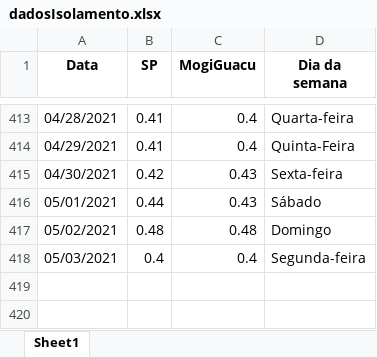
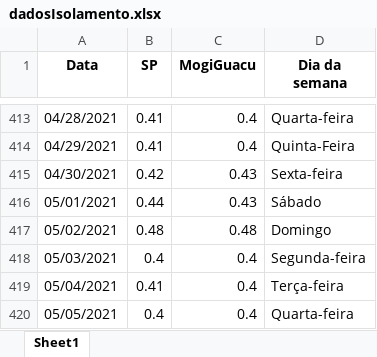
Before and after one commit to Zamariolo/MogiOpenData, an Excel workbook: Dados/dadosIsolamento.xlsx, sheet Sheet1, drawn as a sheet; only a part is shown, gaps mark what is left out; values as stored, in another font and other column widths than the file's, no borders; the diff names each change by its address in the sheet, - before the commit and + after, or states it on an @@ line.

```diff
--- a/Dados/dadosIsolamento.xlsx (sheet Sheet1)
+++ b/Dados/dadosIsolamento.xlsx (sheet Sheet1)
+row 419: 05/04/2021 | 0.41 | 0.4 | Terça-feira
+row 420: 05/05/2021 | 0.4 | 0.4 | Quarta-feira
```
Also changed, not shown: Dados/dados_dygraph2.xlsx, 4 other files.
